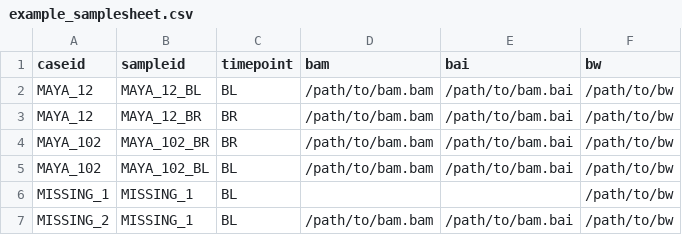
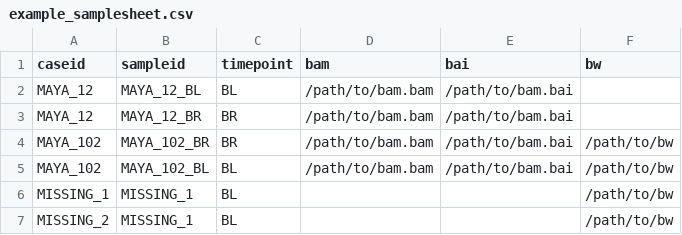
Before and after one commit to sottorivalab/nf-fragmentomics, a CSV file: examples/example_samplesheet.csv, drawn as a sheet.

```diff
--- a/examples/example_samplesheet.csv
+++ b/examples/example_samplesheet.csv
@@ -1,4 +1,4 @@
 caseid,sampleid,timepoint,bam,bai,bw
-MAYA_12,MAYA_12_BL,BL,/path/to/bam.bam,/path/to/bam.bai,/path/to/bw
-MAYA_12,MAYA_12_BR,BR,/path/to/bam.bam,/path/to/bam.bai,/path/to/bw
+MAYA_12,MAYA_12_BL,BL,/path/to/bam.bam,/path/to/bam.bai,
+MAYA_12,MAYA_12_BR,BR,/path/to/bam.bam,/path/to/bam.bai,
 MAYA_102,MAYA_102_BR,BR,/path/to/bam.bam,/path/to/bam.bai,/path/to/bw
@@ -6,2 +6,2 @@ MAYA_102,MAYA_102_BL,BL,/path/to/bam.bam,/path/to/bam.bai,/path/to/bw
 MISSING_1,MISSING_1,BL,,,/path/to/bw
-MISSING_2,MISSING_1,BL,/path/to/bam.bam,/path/to/bam.bai,/path/to/bw,
+MISSING_2,MISSING_1,BL,,,/path/to/bw
```
Also changed, not shown: 25 other files.
